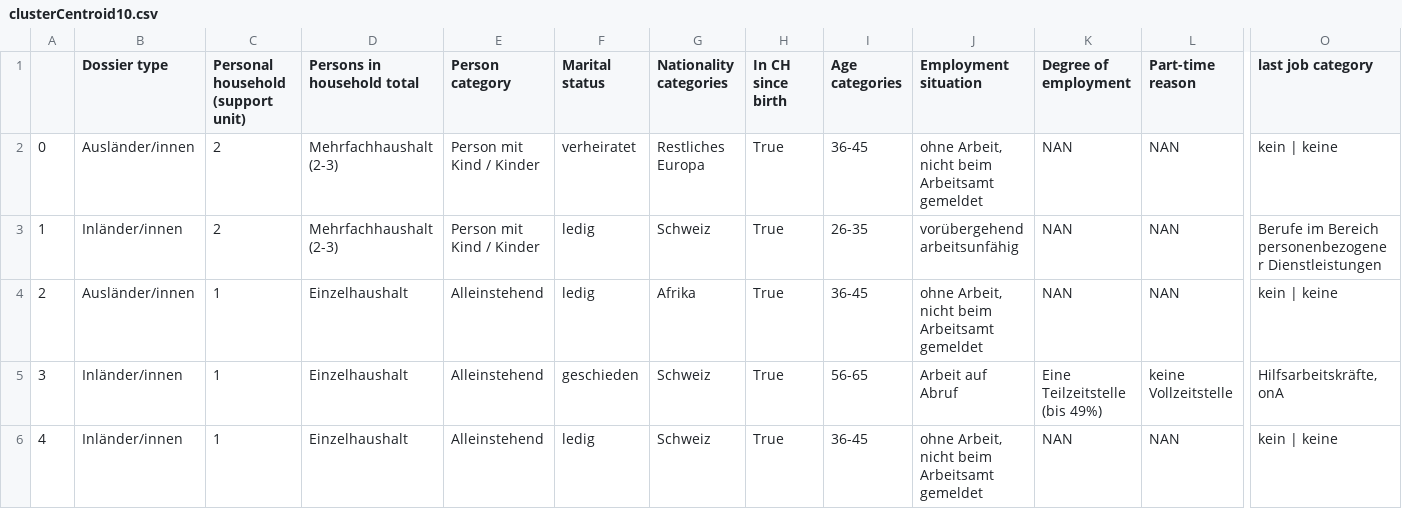
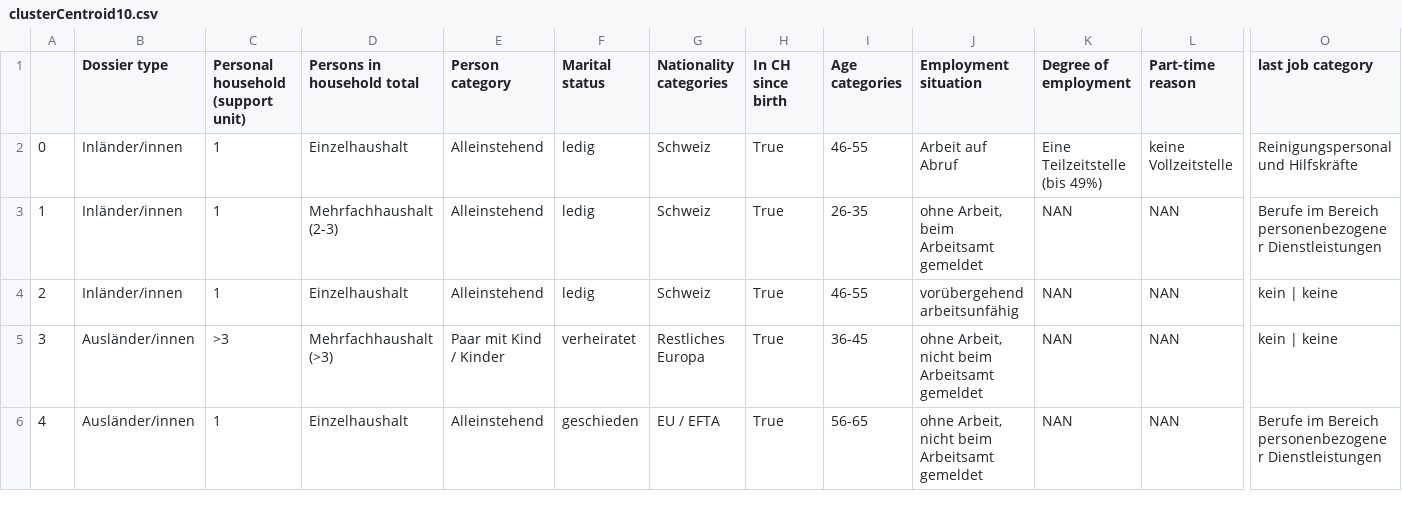
Before and after one commit to AndruOn/StartHack_CityOfGallen, a CSV file: deutchCLusters/clusterCentroid10.csv, drawn as a sheet; only a part is shown, gaps mark what is left out; the diff covers the shown part only; the diff names each change by its address in the sheet, - before the commit and + after, or states it on an @@ line.

```diff
--- a/deutchCLusters/clusterCentroid10.csv
+++ b/deutchCLusters/clusterCentroid10.csv
-B2 (Dossier type): Ausländer/innen
+B2 (Dossier type): Inländer/innen
-C2:C3: 2
+C2:C3: 1
-D2 (Persons in household total): Mehrfachhaushalt (2-3)
+D2 (Persons in household total): Einzelhaushalt
-E2:E3 (Person category): Person mit Kind / Kinder
+E2:E3 (Person category): Alleinstehend
-F2 (Marital status): verheiratet
+F2 (Marital status): ledig
-G2 (Nationality categories): Restliches Europa
+G2 (Nationality categories): Schweiz
-I2 (Age categories): 36-45
+I2 (Age categories): 46-55
-J2 (Employment situation): ohne Arbeit, nicht beim Arbeitsamt gemeldet
+J2 (Employment situation): Arbeit auf Abruf
-K2 (Degree of employment): NAN
+K2 (Degree of employment): Eine Teilzeitstelle (bis 49%)
-L2 (Part-time reason): NAN
+L2 (Part-time reason): keine Vollzeitstelle
-O2 (last job category): kein | keine
+O2 (last job category): Reinigungspersonal und Hilfskräfte
-J3 (Employment situation): vorübergehend arbeitsunfähig
+J3 (Employment situation): ohne Arbeit, beim Arbeitsamt gemeldet
-B4 (Dossier type): Ausländer/innen
+B4 (Dossier type): Inländer/innen
-G4 (Nationality categories): Afrika
+G4 (Nationality categories): Schweiz
-I4 (Age categories): 36-45
+I4 (Age categories): 46-55
-J4 (Employment situation): ohne Arbeit, nicht beim Arbeitsamt gemeldet
+J4 (Employment situation): vorübergehend arbeitsunfähig
-B5:B6 (Dossier type): Inländer/innen
+B5:B6 (Dossier type): Ausländer/innen
-C5: 1
+C5: >3
-D5 (Persons in household total): Einzelhaushalt
+D5 (Persons in household total): Mehrfachhaushalt (>3)
-E5 (Person category): Alleinstehend
+E5 (Person category): Paar mit Kind / Kinder
-F5 (Marital status): geschieden
+F5 (Marital status): verheiratet
-G5 (Nationality categories): Schweiz
+G5 (Nationality categories): Restliches Europa
-I5 (Age categories): 56-65
+I5 (Age categories): 36-45
-J5 (Employment situation): Arbeit auf Abruf
+J5 (Employment situation): ohne Arbeit, nicht beim Arbeitsamt gemeldet
-K5 (Degree of employment): Eine Teilzeitstelle (bis 49%)
+K5 (Degree of employment): NAN
-L5 (Part-time reason): keine Vollzeitstelle
+L5 (Part-time reason): NAN
-O5 (last job category): Hilfsarbeitskräfte, onA
+O5 (last job category): kein | keine
-F6 (Marital status): ledig
+F6 (Marital status): geschieden
-G6 (Nationality categories): Schweiz
+G6 (Nationality categories): EU / EFTA
-I6 (Age categories): 36-45
+I6 (Age categories): 56-65
-O6 (last job category): kein | keine
+O6 (last job category): Berufe im Bereich personenbezogener Dienstleistungen
```
Also changed, not shown: 30 edited cells elsewhere in this file, deutchCLusters/clusterCentroid3.csv, deutchCLusters/clusterCentroid5.csv, 1 other file.
